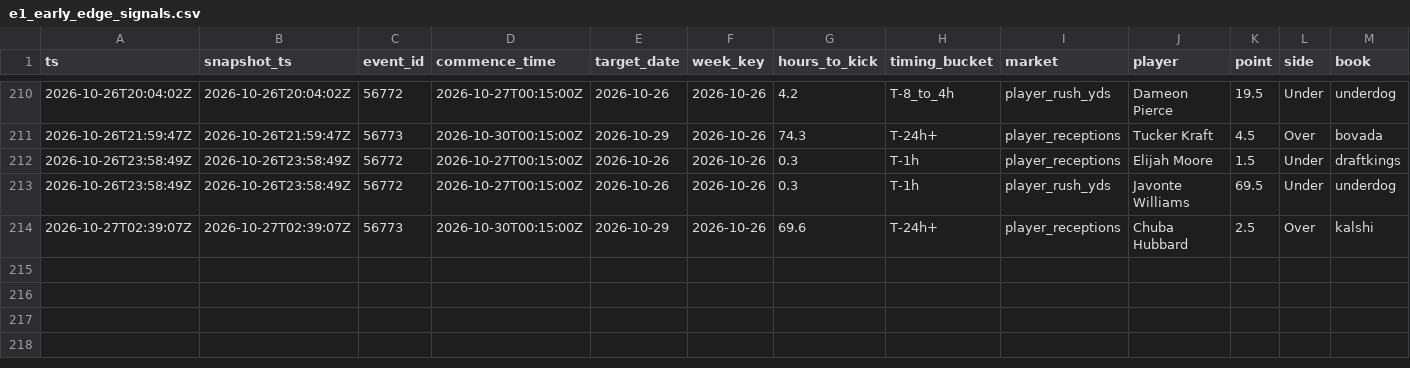
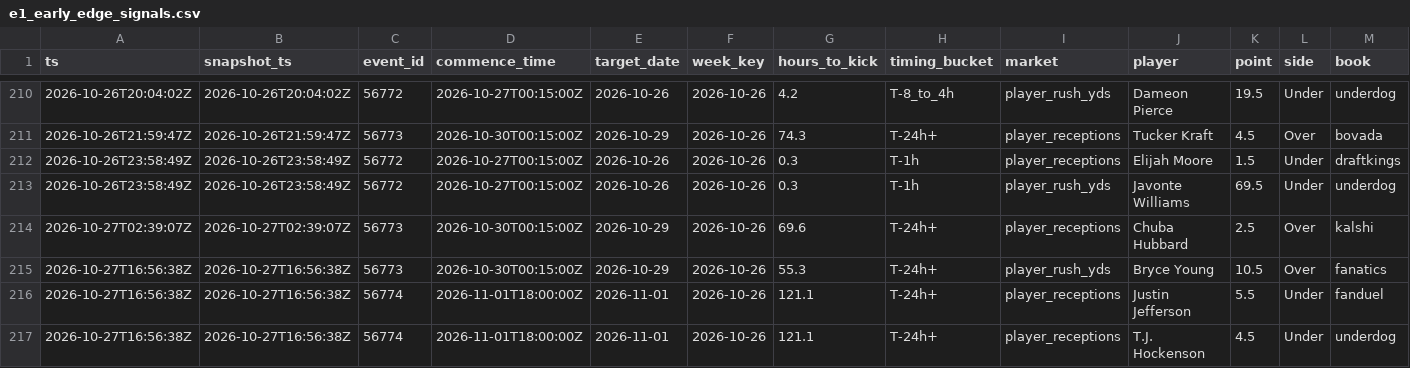
Before and after one commit to zilverest/prop-lab, a CSV file: data/e1_early_edge_signals.csv, drawn as a sheet; only a part is shown, gaps mark what is left out; rows hold the shown columns only; the diff names each change by its address in the sheet, - before the commit and + after, or states it on an @@ line.

```diff
--- a/data/e1_early_edge_signals.csv
+++ b/data/e1_early_edge_signals.csv
+row 215: 2026-10-27T16:56:38Z | 2026-10-27T16:56:38Z | 56773 | 2026-10-30T00:15:00Z | 2026-10-29 | 2026-10-26 | 55.3 | T-24h+ | player_rush_yds | Bryce Young | 10.5 | Over | fanatics
+row 216: 2026-10-27T16:56:38Z | 2026-10-27T16:56:38Z | 56774 | 2026-11-01T18:00:00Z | 2026-11-01 | 2026-10-26 | 121.1 | T-24h+ | player_receptions | Justin Jefferson | 5.5 | Under | fanduel
+row 217: 2026-10-27T16:56:38Z | 2026-10-27T16:56:38Z | 56774 | 2026-11-01T18:00:00Z | 2026-11-01 | 2026-10-26 | 121.1 | T-24h+ | player_receptions | T.J. Hockenson | 4.5 | Under | underdog
```
Also changed, not shown: data/candidates.csv, data/pipeline_health.csv, 5 other files.
